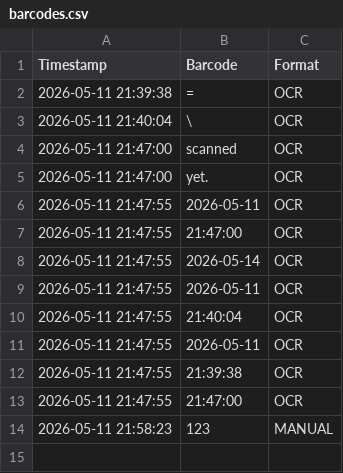
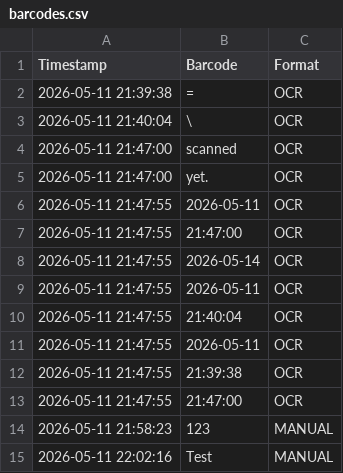
Before and after one commit to dylanfabre16-sys/dylanfabre16-sys.github.io, a CSV file: barcodes.csv, drawn as a sheet.

Commit message:
Add 1 barcode(s)

```diff
--- a/barcodes.csv
+++ b/barcodes.csv
@@ -14 +14,2 @@ Timestamp,Barcode,Format
 2026-05-11 21:58:23,123,MANUAL
+2026-05-11 22:02:16,Test,MANUAL
```
